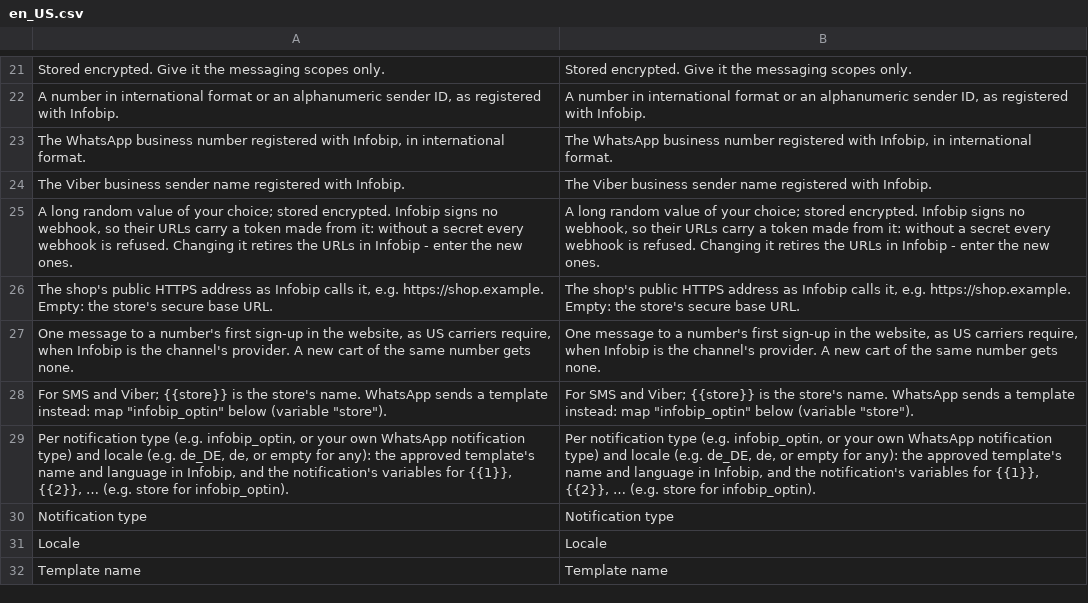
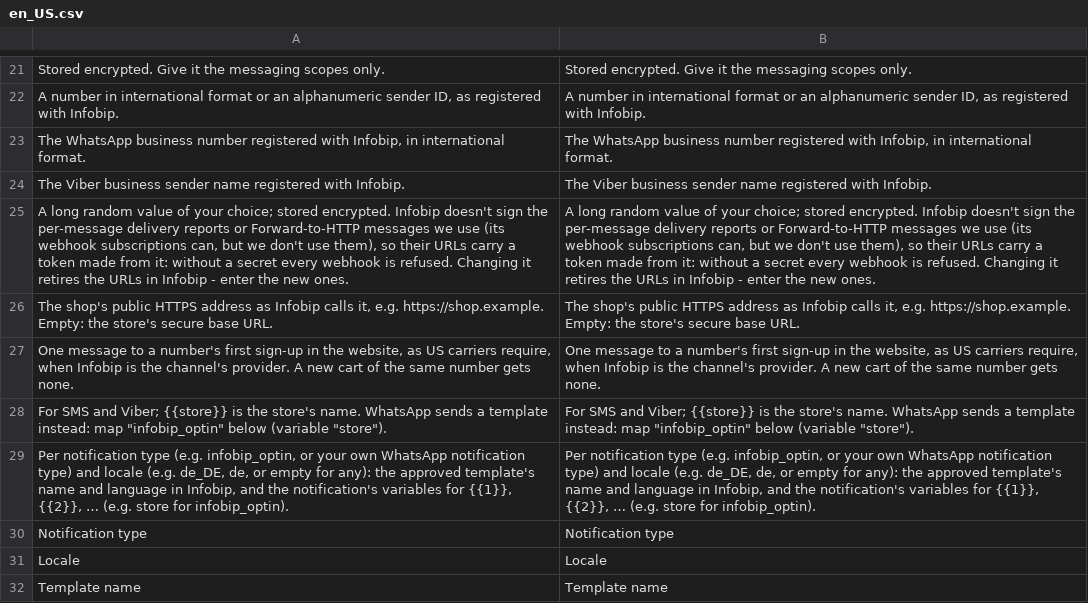
Before and after one commit to commercekings/module-notification-infobip, a CSV file: i18n/en_US.csv, drawn as a sheet; only a part is shown, gaps mark what is left out; the diff names each change by its address in the sheet, - before the commit and + after, or states it on an @@ line.

```diff
--- a/i18n/en_US.csv
+++ b/i18n/en_US.csv
-A25: …encrypted. Infobip signs no webhook, so their…
+A25: …encrypted. Infobip doesn't sign the per-message delivery reports or Forward-to-HTTP messages we use (its webhook subscriptions can, but we don't use them), so their…
-B25: …encrypted. Infobip signs no webhook, so their…
+B25: …encrypted. Infobip doesn't sign the per-message delivery reports or Forward-to-HTTP messages we use (its webhook subscriptions can, but we don't use them), so their…
```
Also changed, not shown: 9 other files.
